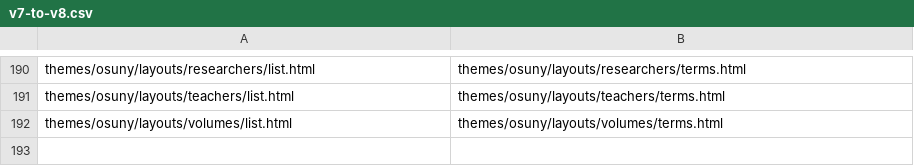
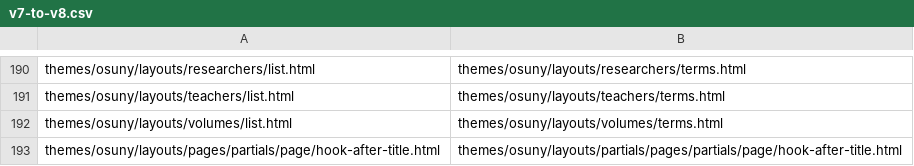
Before and after one commit to osunyorg/theme, a CSV file: bin/migrate/files/v7-to-v8.csv, drawn as a sheet; only a part is shown, gaps mark what is left out.

```diff
--- a/bin/migrate/files/v7-to-v8.csv
+++ b/bin/migrate/files/v7-to-v8.csv
@@ -192 +192,2 @@ themes/osuny/layouts/teachers/list.html,themes/osuny/layouts/teachers/terms.html
 themes/osuny/layouts/volumes/list.html,themes/osuny/layouts/volumes/terms.html
+themes/osuny/layouts/pages/partials/page/hook-after-title.html,themes/osuny/layouts/partials/pages/partials/page/hook-after-title.html
```
Also changed, not shown: 11 other files.
